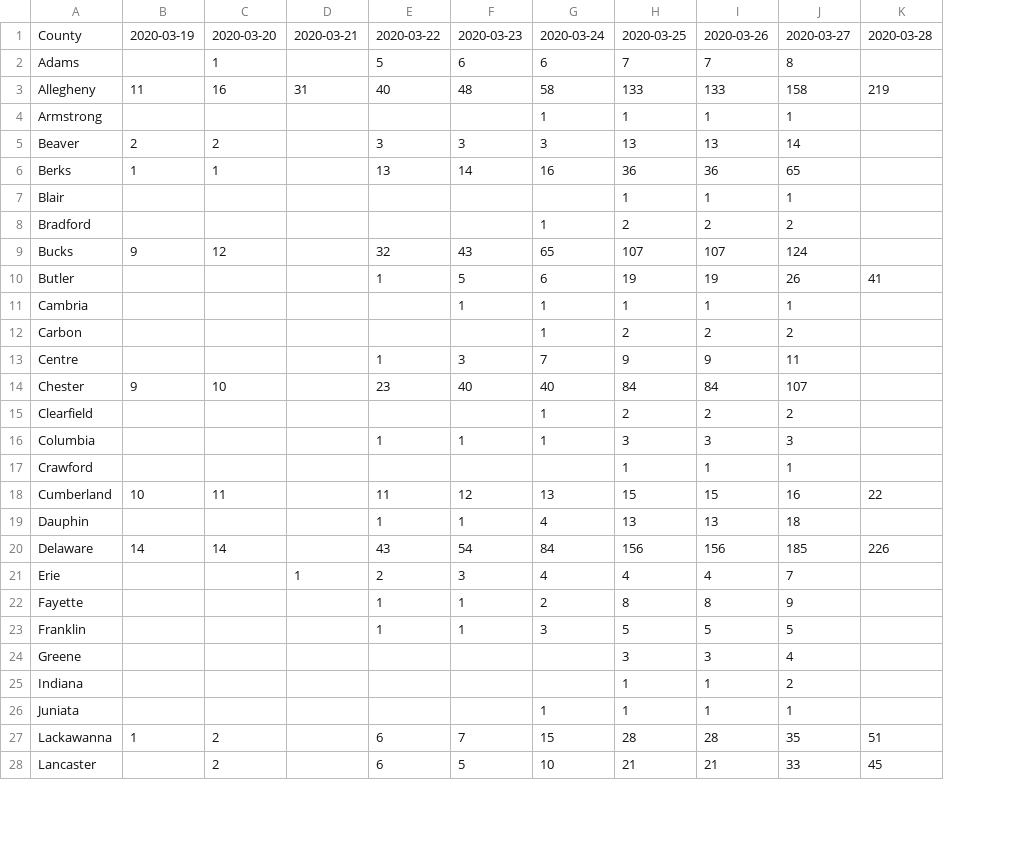
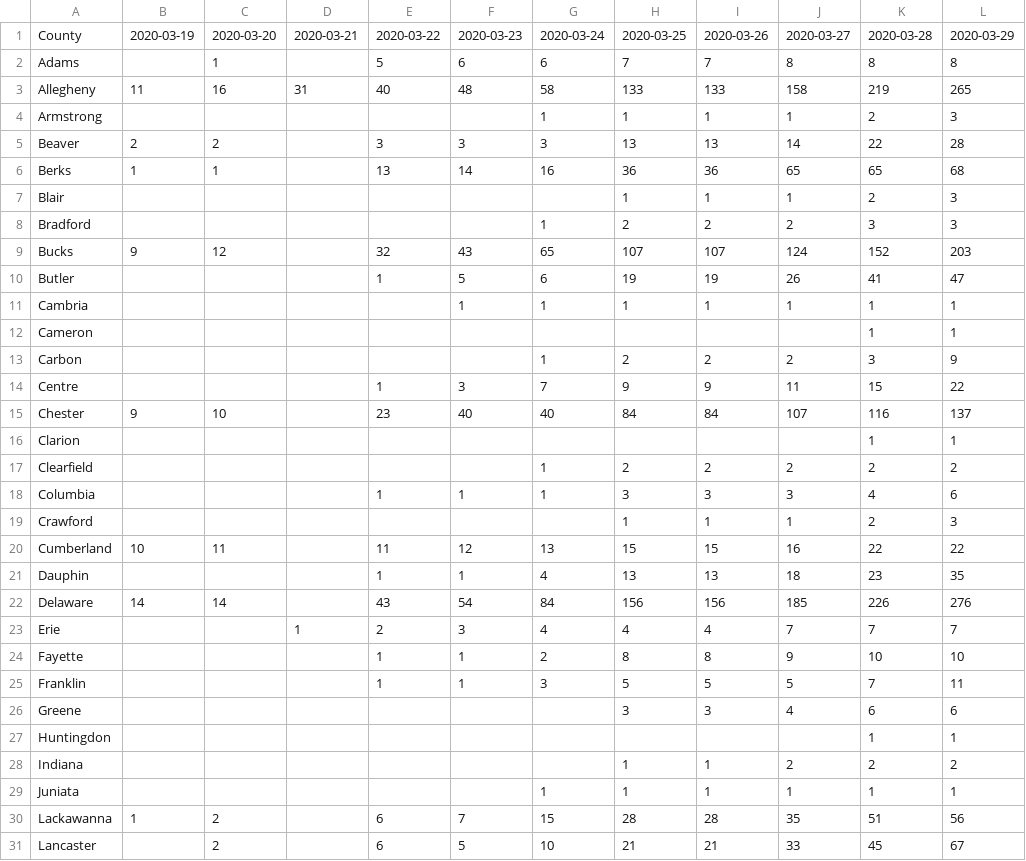
Before and after one commit to menonpg/COVID19_PA, a CSV file: timeSeries_COVID19_Cases_PACounties.csv, drawn as a sheet; only a part is shown; addresses are those after the commit; the diff covers the shown part only; the diff names each change by its address in the sheet, - before the commit and + after, or states it on an @@ line.

Commit message:
Data update [3/29/2020]
Updates to Deaths and Cases time-series' for PA, by county [3/19/2020-3/29/2020]

```diff
--- a/timeSeries_COVID19_Cases_PACounties.csv
+++ b/timeSeries_COVID19_Cases_PACounties.csv
+column L, rows 1-11: 2020-03-29 | 8 | 265 | 3 | 28 | 68 | 3 | 3 | 203 | 47 | 1; rows 13-15: 9 | 22 | 137; rows 17-26: 2 | 6 | 3 | 22 | 35 | 276 | 7 | 10 | 11 | 6; rows 28-31: 2 | 1 | 56 | 67
-K2: (empty)
+K2: 8
-K4: (empty)
+K4: 2
-K5: (empty)
+K5: 22
-K6: (empty)
+K6: 65
-K7: (empty)
+K7: 2
-K8: (empty)
+K8: 3
-K9: (empty)
+K9: 152
-K11: (empty)
+K11: 1
+row 12: Cameron |  |  |  |  |  |  |  |  |  | 1 | 1
-K13: (empty)
+K13: 3
-K14: (empty)
+K14: 15
-K15: (empty)
+K15: 116
+row 16: Clarion |  |  |  |  |  |  |  |  |  | 1 | 1
-K17: (empty)
+K17: 2
-K18: (empty)
+K18: 4
-K19: (empty)
+K19: 2
-K21: (empty)
+K21: 23
-K23: (empty)
+K23: 7
-K24: (empty)
+K24: 10
-K25: (empty)
+K25: 7
-K26: (empty)
+K26: 6
+row 27: Huntingdon |  |  |  |  |  |  |  |  |  | 1 | 1
-K28: (empty)
+K28: 2
-K29: (empty)
+K29: 1
```
Also changed, not shown: 6 added rows and 15 edited cells elsewhere in this file, timeSeries_COVID19_Deaths_PACounties.csv.
